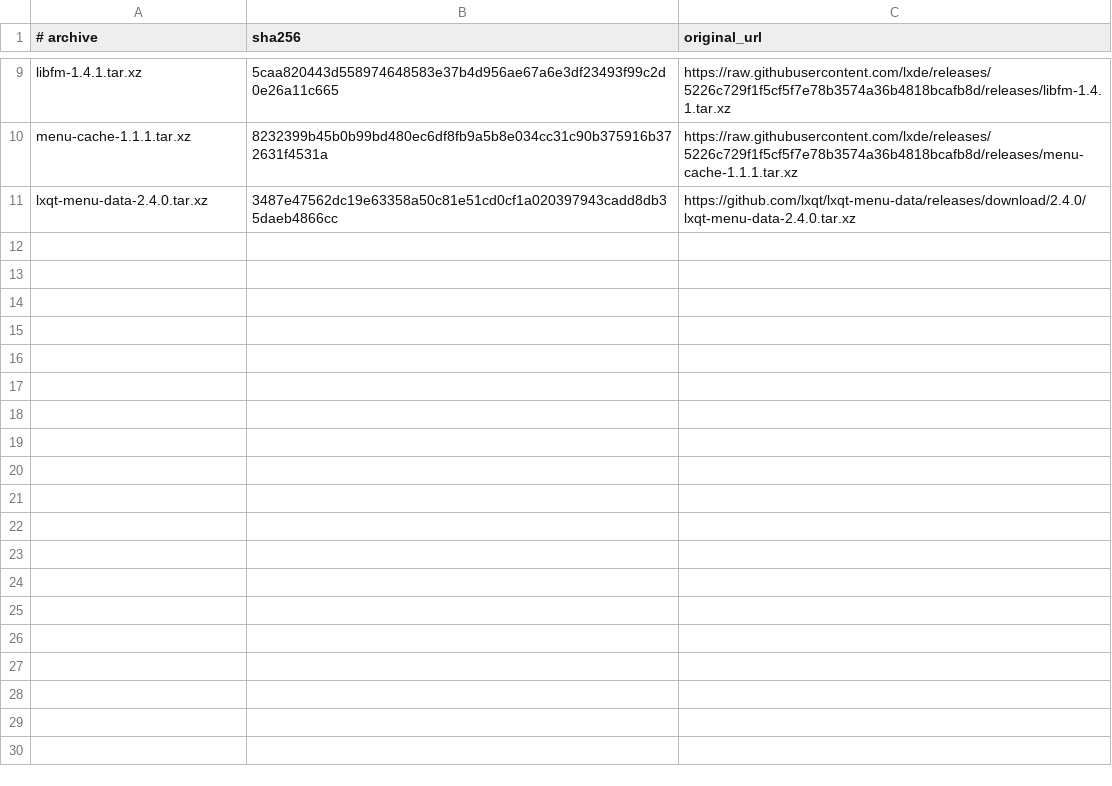
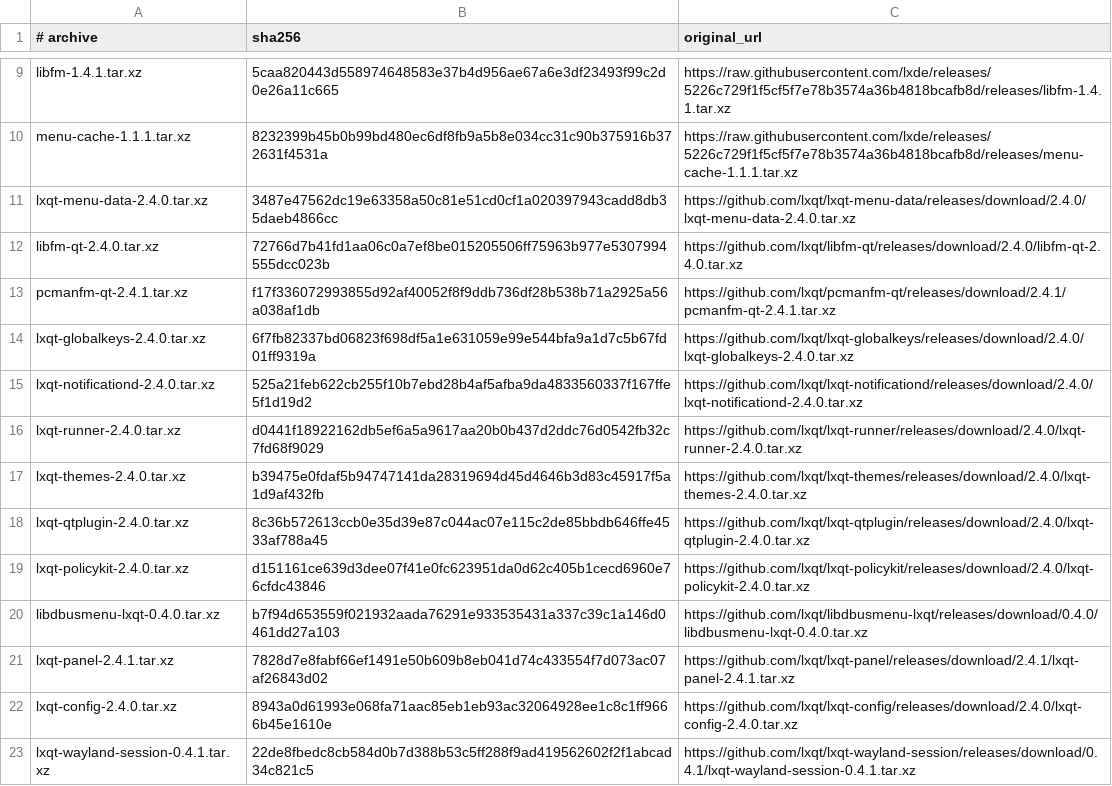
Before and after one commit to oxtech-ember/EmberBSD-Ports, a TSV file: probes/lxqt/sources.tsv, drawn as a sheet; only a part is shown, gaps mark what is left out.

Commit message:
Preserve LXQt source pins and packaged menu regression

```diff
--- a/probes/lxqt/sources.tsv
+++ b/probes/lxqt/sources.tsv
@@ -11 +11,13 @@ menu-cache-1.1.1.tar.xz	8232399b45b0b99bd480ec6df8fb9a5b8e034cc31c90b375916b3726
 lxqt-menu-data-2.4.0.tar.xz	3487e47562dc19e63358a50c81e51cd0cf1a020397943cadd8db35daeb4866cc	https://github.com/lxqt/lxqt-menu-data/releases/download/2.4.0/lxqt-menu-data-2.4.0.tar.xz
+libfm-qt-2.4.0.tar.xz	72766d7b41fd1aa06c0a7ef8be015205506ff75963b977e5307994555dcc023b	https://github.com/lxqt/libfm-qt/releases/download/2.4.0/libfm-qt-2.4.0.tar.xz
+pcmanfm-qt-2.4.1.tar.xz	f17f336072993855d92af40052f8f9ddb736df28b538b71a2925a56a038af1db	https://github.com/lxqt/pcmanfm-qt/releases/download/2.4.1/pcmanfm-qt-2.4.1.tar.xz
+lxqt-globalkeys-2.4.0.tar.xz	6f7fb82337bd06823f698df5a1e631059e99e544bfa9a1d7c5b67fd01ff9319a	https://github.com/lxqt/lxqt-globalkeys/releases/download/2.4.0/lxqt-globalkeys-2.4.0.tar.xz
+lxqt-notificationd-2.4.0.tar.xz	525a21feb622cb255f10b7ebd28b4af5afba9da4833560337f167ffe5f1d19d2	https://github.com/lxqt/lxqt-notificationd/releases/download/2.4.0/lxqt-notificationd-2.4.0.tar.xz
+lxqt-runner-2.4.0.tar.xz	d0441f18922162db5ef6a5a9617aa20b0b437d2ddc76d0542fb32c7fd68f9029	https://github.com/lxqt/lxqt-runner/releases/download/2.4.0/lxqt-runner-2.4.0.tar.xz
+lxqt-themes-2.4.0.tar.xz	b39475e0fdaf5b94747141da28319694d45d4646b3d83c45917f5a1d9af432fb	https://github.com/lxqt/lxqt-themes/releases/download/2.4.0/lxqt-themes-2.4.0.tar.xz
+lxqt-qtplugin-2.4.0.tar.xz	8c36b572613ccb0e35d39e87c044ac07e115c2de85bbdb646ffe4533af788a45	https://github.com/lxqt/lxqt-qtplugin/releases/download/2.4.0/lxqt-qtplugin-2.4.0.tar.xz
+lxqt-policykit-2.4.0.tar.xz	d151161ce639d3dee07f41e0fc623951da0d62c405b1cecd6960e76cfdc43846	https://github.com/lxqt/lxqt-policykit/releases/download/2.4.0/lxqt-policykit-2.4.0.tar.xz
+libdbusmenu-lxqt-0.4.0.tar.xz	b7f94d653559f021932aada76291e933535431a337c39c1a146d0461dd27a103	https://github.com/lxqt/libdbusmenu-lxqt/releases/download/0.4.0/libdbusmenu-lxqt-0.4.0.tar.xz
+lxqt-panel-2.4.1.tar.xz	7828d7e8fabf66ef1491e50b609b8eb041d74c433554f7d073ac07af26843d02	https://github.com/lxqt/lxqt-panel/releases/download/2.4.1/lxqt-panel-2.4.1.tar.xz
+lxqt-config-2.4.0.tar.xz	8943a0d61993e068fa71aac85eb1eb93ac32064928ee1c8c1ff9666b45e1610e	https://github.com/lxqt/lxqt-config/releases/download/2.4.0/lxqt-config-2.4.0.tar.xz
+lxqt-wayland-session-0.4.1.tar.xz	22de8fbedc8cb584d0b7d388b53c5ff288f9ad419562602f2f1abcad34c821c5	https://github.com/lxqt/lxqt-wayland-session/releases/download/0.4.1/lxqt-wayland-session-0.4.1.tar.xz
```
Also changed, not shown: 1 other file.
